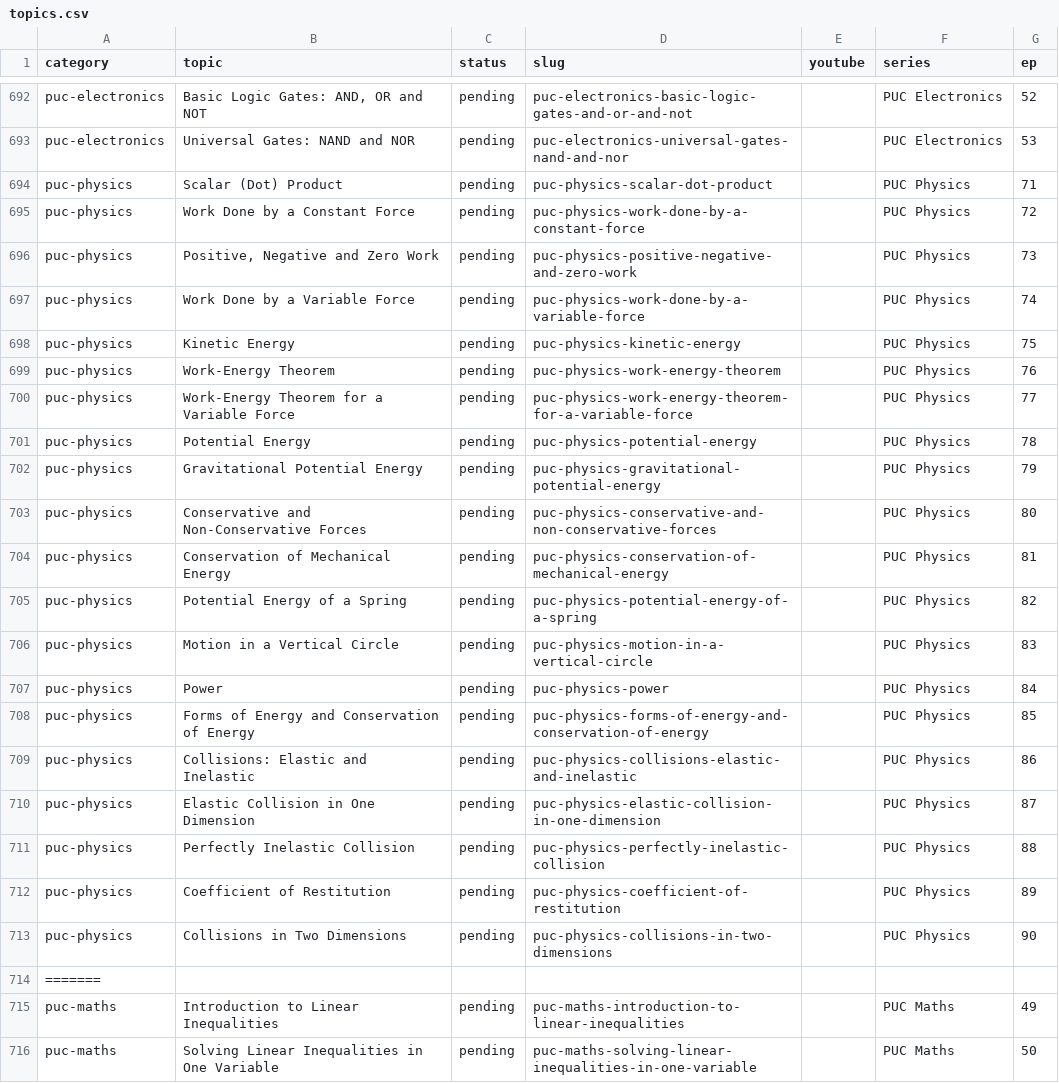
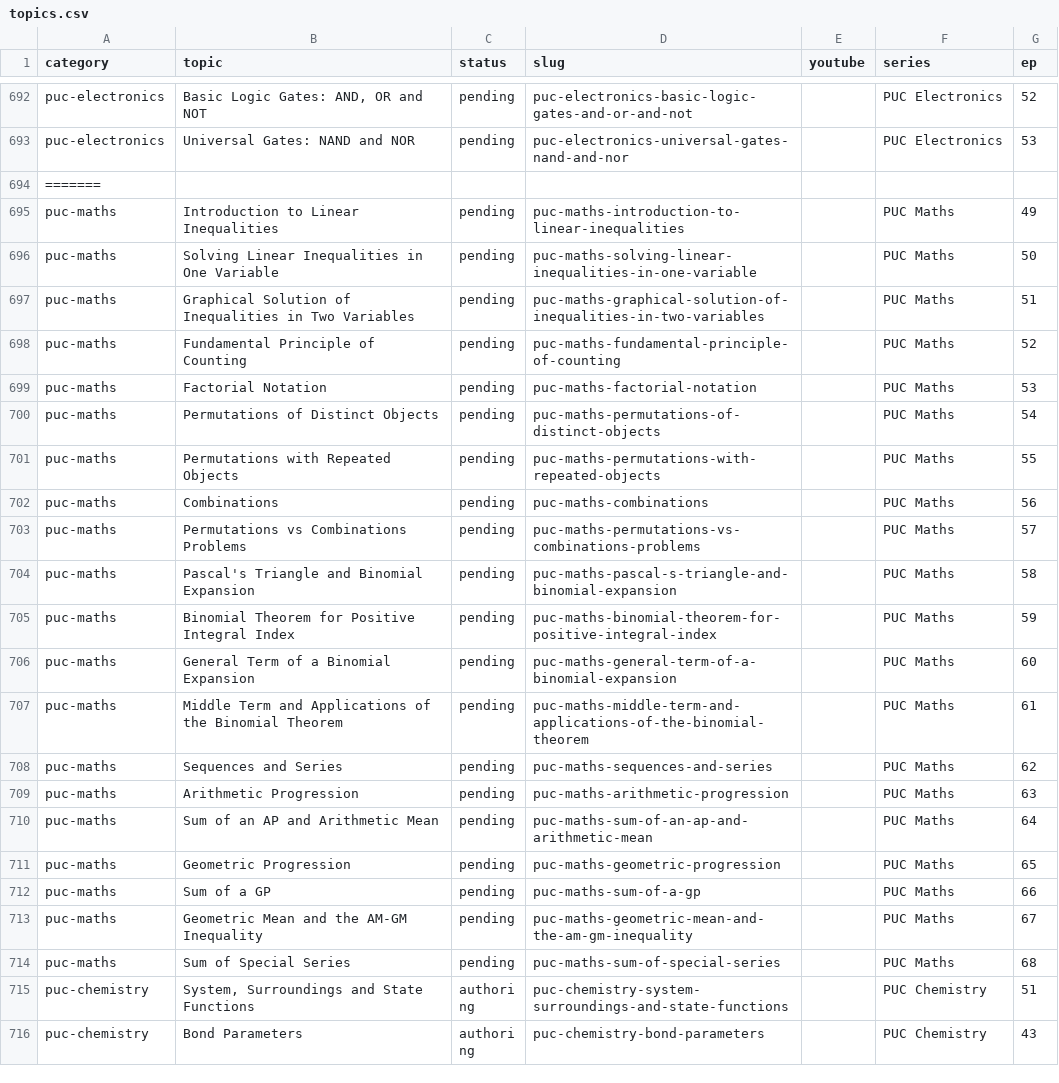
Before and after one commit to kinetixedu/quest-academy-factory, a CSV file: queue/topics.csv, drawn as a sheet; only a part is shown, gaps mark what is left out; the shorter side is filled out with more unchanged rows; the diff names each change by its address in the sheet, - before the commit and + after, or states it on an @@ line.

```diff
--- a/queue/topics.csv
+++ b/queue/topics.csv
-row 694: puc-physics | Scalar (Dot) Product | pending | puc-physics-scalar-dot-product |  | PUC Physics | 71
-row 695: puc-physics | Work Done by a Constant Force | pending | puc-physics-work-done-by-a-constant-force |  | PUC Physics | 72
-row 696: puc-physics | Positive, Negative and Zero Work | pending | puc-physics-positive-negative-and-zero-work |  | PUC Physics | 73
-row 697: puc-physics | Work Done by a Variable Force | pending | puc-physics-work-done-by-a-variable-force |  | PUC Physics | 74
-row 698: puc-physics | Kinetic Energy | pending | puc-physics-kinetic-energy |  | PUC Physics | 75
-row 699: puc-physics | Work-Energy Theorem | pending | puc-physics-work-energy-theorem |  | PUC Physics | 76
-row 700: puc-physics | Work-Energy Theorem for a Variable Force | pending | puc-physics-work-energy-theorem-for-a-variable-force |  | PUC Physics | 77
-row 701: puc-physics | Potential Energy | pending | puc-physics-potential-energy |  | PUC Physics | 78
-row 702: puc-physics | Gravitational Potential Energy | pending | puc-physics-gravitational-potential-energy |  | PUC Physics | 79
-row 703: puc-physics | Conservative and Non-Conservative Forces | pending | puc-physics-conservative-and-non-conservative-forces |  | PUC Physics | 80
-row 704: puc-physics | Conservation of Mechanical Energy | pending | puc-physics-conservation-of-mechanical-energy |  | PUC Physics | 81
-row 705: puc-physics | Potential Energy of a Spring | pending | puc-physics-potential-energy-of-a-spring |  | PUC Physics | 82
-row 706: puc-physics | Motion in a Vertical Circle | pending | puc-physics-motion-in-a-vertical-circle |  | PUC Physics | 83
-row 707: puc-physics | Power | pending | puc-physics-power |  | PUC Physics | 84
-row 708: puc-physics | Forms of Energy and Conservation of Energy | pending | puc-physics-forms-of-energy-and-conservation-of-energy |  | PUC Physics | 85
-row 709: puc-physics | Collisions: Elastic and Inelastic | pending | puc-physics-collisions-elastic-and-inelastic |  | PUC Physics | 86
-row 710: puc-physics | Elastic Collision in One Dimension | pending | puc-physics-elastic-collision-in-one-dimension |  | PUC Physics | 87
-row 711: puc-physics | Perfectly Inelastic Collision | pending | puc-physics-perfectly-inelastic-collision |  | PUC Physics | 88
-row 712: puc-physics | Coefficient of Restitution | pending | puc-physics-coefficient-of-restitution |  | PUC Physics | 89
-row 713: puc-physics | Collisions in Two Dimensions | pending | puc-physics-collisions-in-two-dimensions |  | PUC Physics | 90
```
